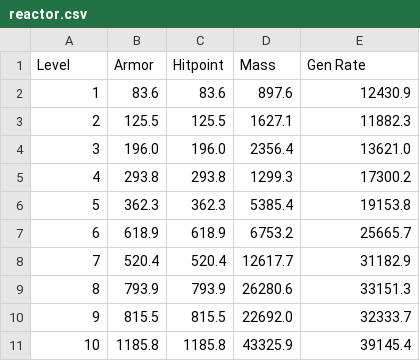
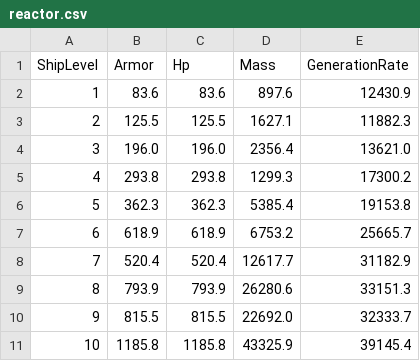
Before and after one commit to DanielGavin/JTLComponentChecker, a CSV file: data/reactor.csv, drawn as a sheet.

```diff
--- a/data/reactor.csv
+++ b/data/reactor.csv
@@ -1,2 +1,2 @@
-Level,Armor,Hitpoint,Mass,Gen Rate
+ShipLevel,Armor,Hp,Mass,GenerationRate
 1,83.6,83.6,897.6,12430.9
```
Also changed, not shown: data/capacitor.csv, data/droid.csv, 16 other files.
